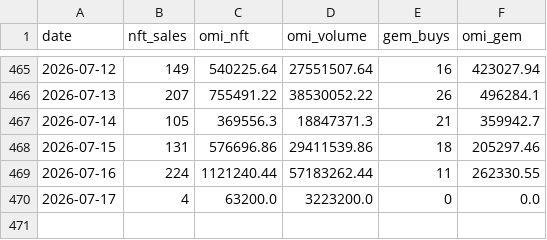
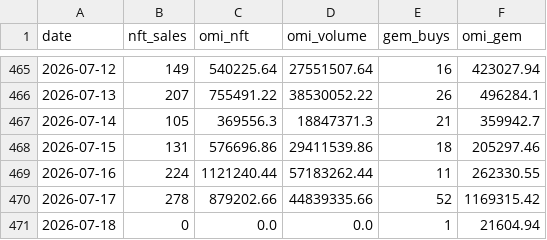
Before and after one commit to fanablefrance/jetonveve, a CSV file: data/burns_split_daily.csv, drawn as a sheet; only a part is shown, gaps mark what is left out.

```diff
--- a/data/burns_split_daily.csv
+++ b/data/burns_split_daily.csv
@@ -469,2 +469,3 @@ date,nft_sales,omi_nft,omi_volume,gem_buys,omi_gem
 2026-07-16,224,1121240.44,57183262.44,11,262330.55
-2026-07-17,4,63200.0,3223200.0,0,0.0
+2026-07-17,278,879202.66,44839335.66,52,1169315.42
+2026-07-18,0,0.0,0.0,1,21604.94
```
Also changed, not shown: data/burns_daily.csv, 1 other file.
